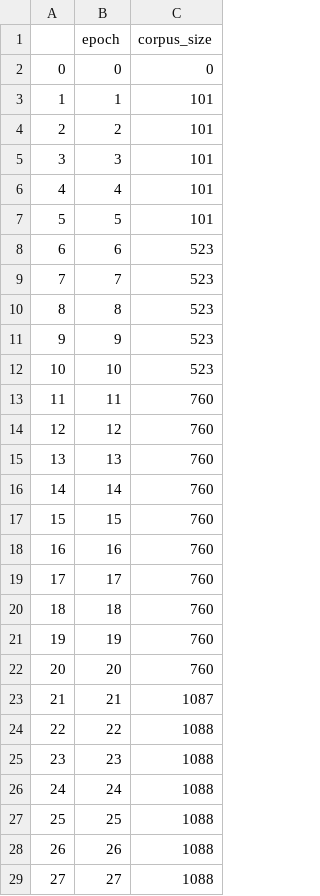
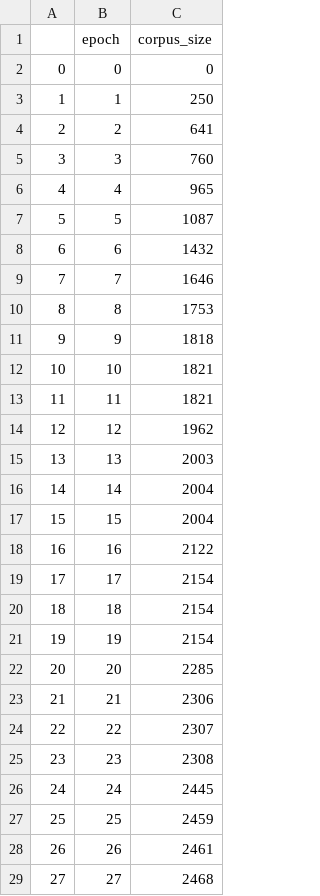
Before and after one commit to JasonLo/triangle_model, a CSV file: issues/dynamic_frequency/chang_corpus_size.csv, drawn as a sheet; only a part is shown; the diff covers the shown part only.

Commit message:
normalization fix in chang implementation

```diff
--- a/issues/dynamic_frequency/chang_corpus_size.csv
+++ b/issues/dynamic_frequency/chang_corpus_size.csv
@@ -2,28 +2,28 @@
 0,0,0
-1,1,101
-2,2,101
-3,3,101
-4,4,101
-5,5,101
-6,6,523
-7,7,523
-8,8,523
-9,9,523
-10,10,523
-11,11,760
-12,12,760
-13,13,760
-14,14,760
-15,15,760
-16,16,760
-17,17,760
-18,18,760
-19,19,760
-20,20,760
-21,21,1087
-22,22,1088
-23,23,1088
-24,24,1088
-25,25,1088
-26,26,1088
-27,27,1088
+1,1,250
+2,2,641
+3,3,760
+4,4,965
+5,5,1087
+6,6,1432
+7,7,1646
+8,8,1753
+9,9,1818
+10,10,1821
+11,11,1821
+12,12,1962
+13,13,2003
+14,14,2004
+15,15,2004
+16,16,2122
+17,17,2154
+18,18,2154
+19,19,2154
+20,20,2285
+21,21,2306
+22,22,2307
+23,23,2308
+24,24,2445
+25,25,2459
+26,26,2461
+27,27,2468
```
Also changed, not shown: 74 edited cells elsewhere in this file, 3 other files.
